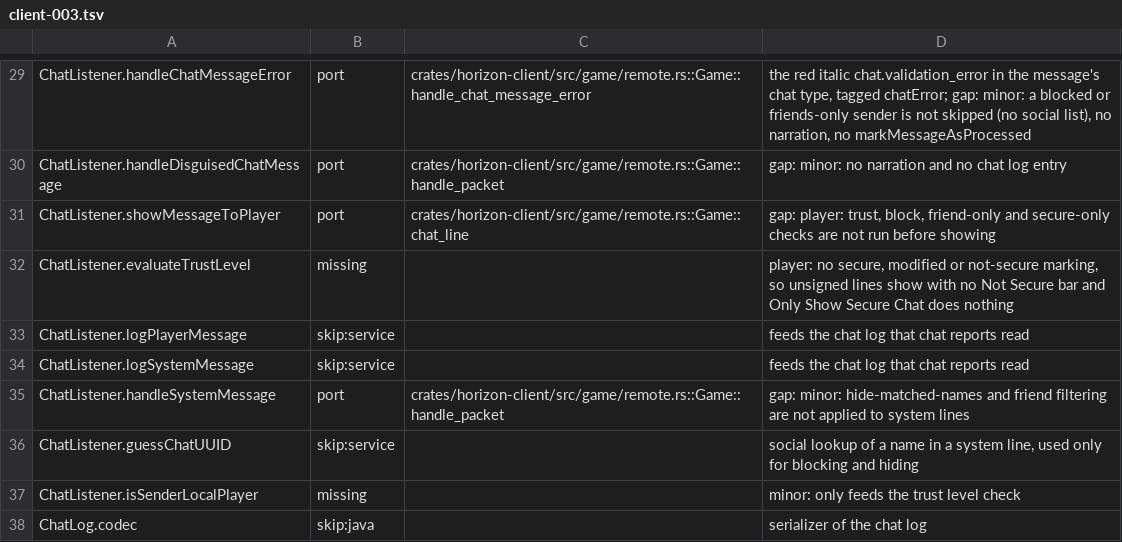
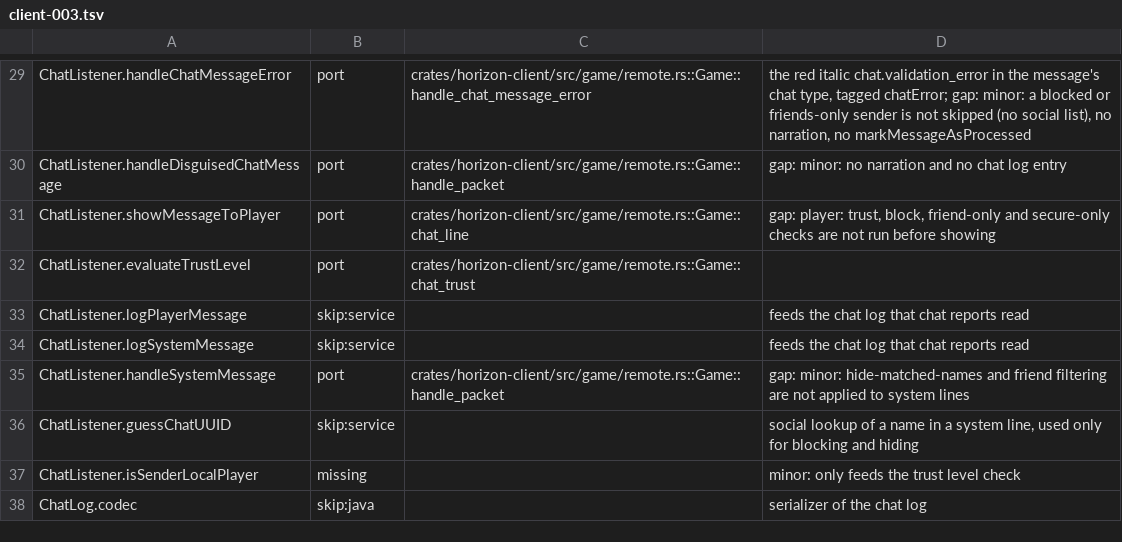
Before and after one commit to 1038april/horizon, a TSV file: tools/port_map/client-003.tsv, drawn as a sheet; only a part is shown, gaps mark what is left out.

```diff
--- a/tools/port_map/client-003.tsv
+++ b/tools/port_map/client-003.tsv
@@ -31,3 +31,3 @@ ChatListener.handleDisguisedChatMessage	port	crates/horizon-client/src/game/remo
 ChatListener.showMessageToPlayer	port	crates/horizon-client/src/game/remote.rs::Game::chat_line	gap: player: trust, block, friend-only and secure-only checks are not run before showing
-ChatListener.evaluateTrustLevel	missing		player: no secure, modified or not-secure marking, so unsigned lines show with no Not Secure bar and Only Show Secure Chat does nothing
+ChatListener.evaluateTrustLevel	port	crates/horizon-client/src/game/remote.rs::Game::chat_trust	
 ChatListener.logPlayerMessage	skip:service		feeds the chat log that chat reports read
```
Also changed, not shown: tools/port_map/classes-01.tsv, tools/port_map/client-001.tsv, 16 other files.
